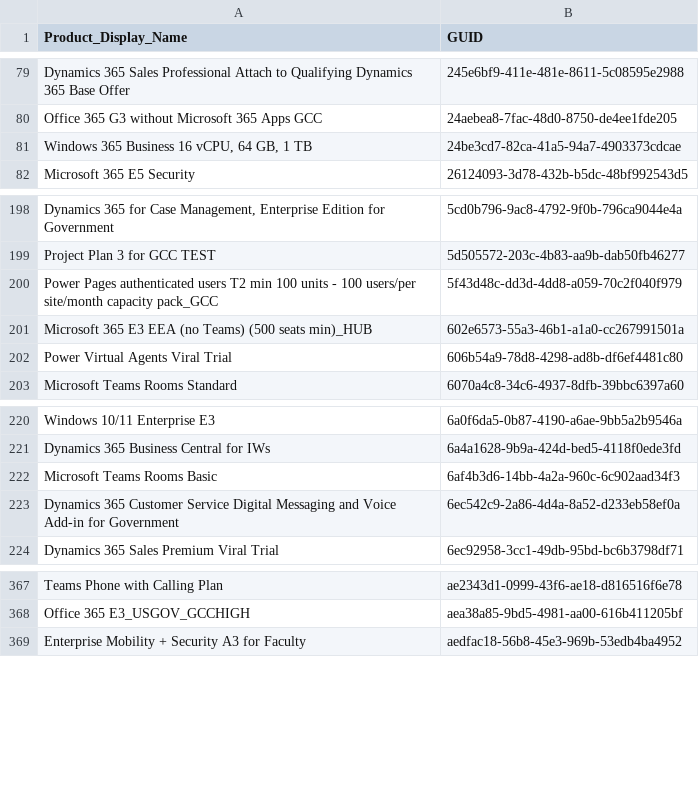
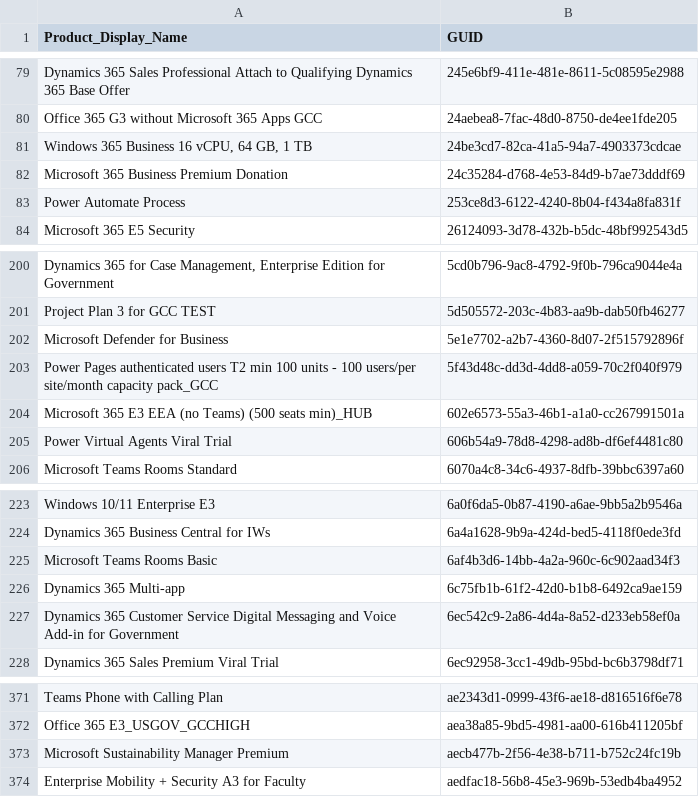
Before and after one commit to rvdwegen/vdwegen-api, a CSV file: licensetable.csv, drawn as a sheet; only a part is shown, gaps mark what is left out; the diff names each change by its address in the sheet, - before the commit and + after, or states it on an @@ line.

```diff
--- a/licensetable.csv
+++ b/licensetable.csv
+row 82: Microsoft 365 Business Premium Donation | 24c35284-d768-4e53-84d9-b7ae73dddf69
+row 83: Power Automate Process | 253ce8d3-6122-4240-8b04-f434a8fa831f
+row 202: Microsoft Defender for Business | 5e1e7702-a2b7-4360-8d07-2f515792896f
+row 226: Dynamics 365 Multi-app | 6c75fb1b-61f2-42d0-b1b8-6492ca9ae159
+row 373: Microsoft Sustainability Manager Premium | aecb477b-2f56-4e38-b711-b752c24fc19b
```
